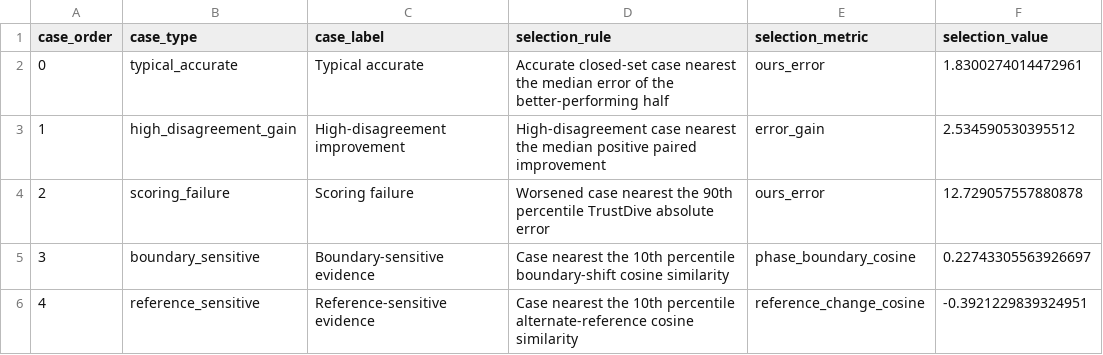
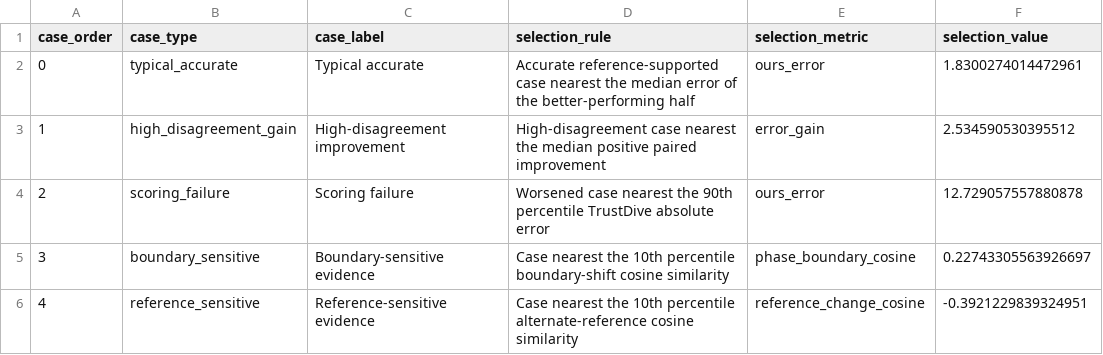
Before and after one commit to zou123-lichang/TrustDive, a CSV file: 04_MANUSCRIPT/01_FRONTIERS_PSYCHOLOGY_WORKING/figures_final/source_data/case_selection_audit.csv, drawn as a sheet; only a part is shown; the diff names each change by its address in the sheet, - before the commit and + after, or states it on an @@ line.

```diff
--- a/04_MANUSCRIPT/01_FRONTIERS_PSYCHOLOGY_WORKING/figures_final/source_data/case_selection_audit.csv
+++ b/04_MANUSCRIPT/01_FRONTIERS_PSYCHOLOGY_WORKING/figures_final/source_data/case_selection_audit.csv
-D2 (selection_rule): Accurate closed-set case nearest…
+D2 (selection_rule): Accurate reference-supported case nearest…
```
Also changed, not shown: 04_MANUSCRIPT/01_FRONTIERS_PSYCHOLOGY_WORKING/figures_final/source_data/Figure4_hero_case.csv, 27 other files.
